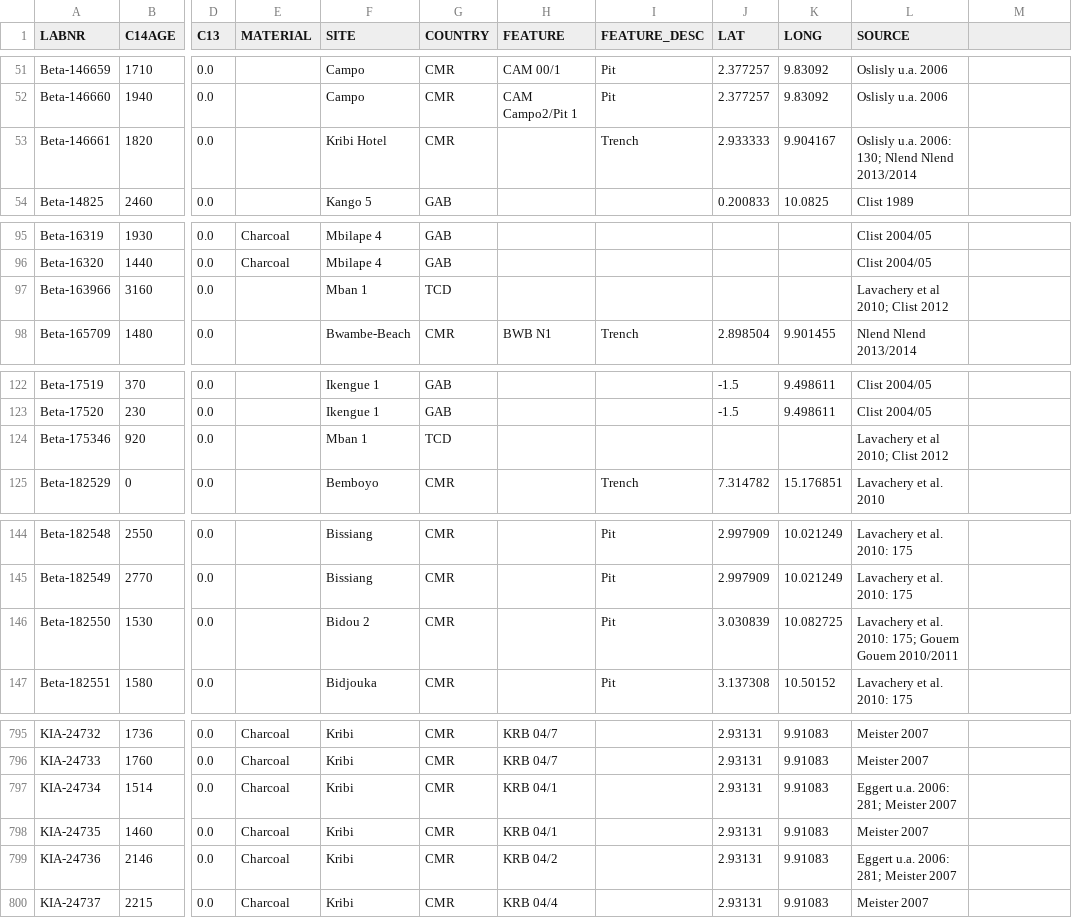
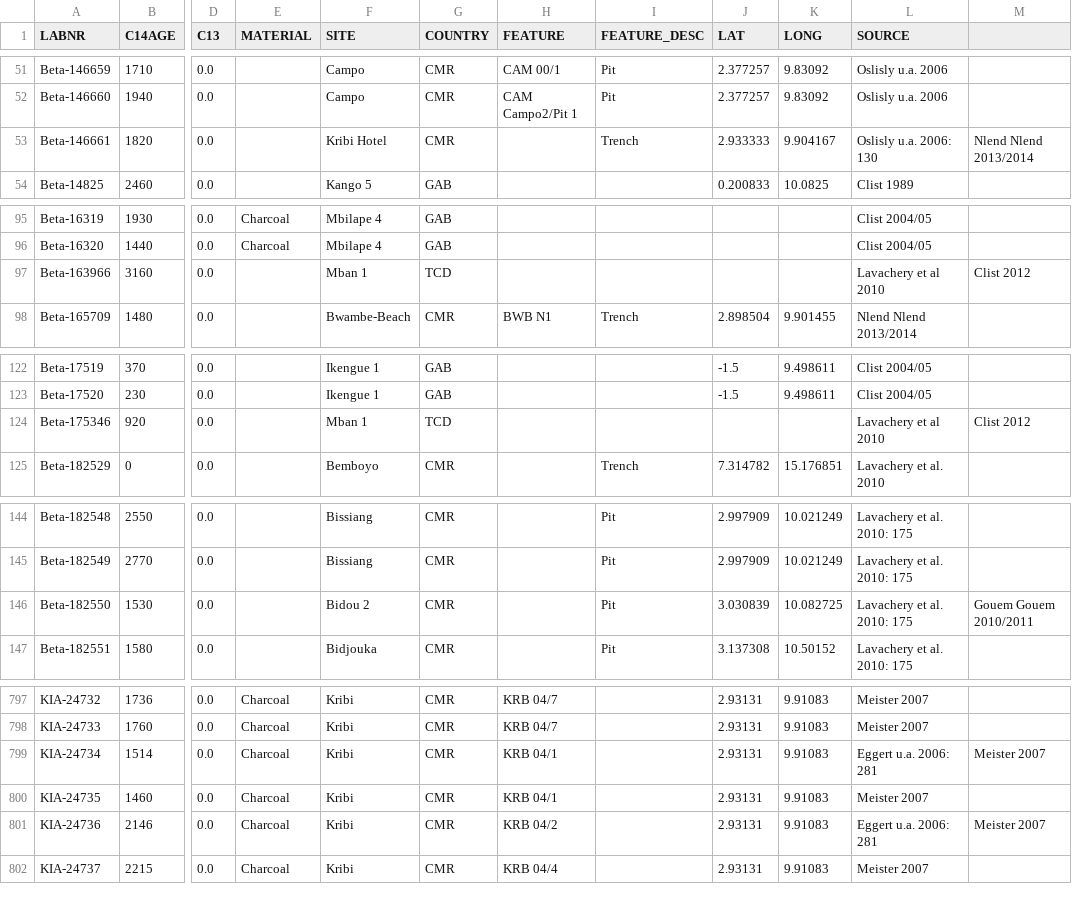
Before and after one commit to dirkseidensticker/aDRAC, a CSV file: data/aDRAC.csv, drawn as a sheet; only a part is shown, gaps mark what is left out; addresses are those after the commit; the diff covers the shown part only; the diff names each change by its address in the sheet, - before the commit and + after, or states it on an @@ line.

```diff
--- a/data/aDRAC.csv
+++ b/data/aDRAC.csv
-L53 (SOURCE): Oslisly u.a. 2006: 130; Nlend Nlend 2013/2014
+L53 (SOURCE): Oslisly u.a. 2006: 130
-M53: (empty)
+M53: Nlend Nlend 2013/2014
-L97 (SOURCE): Lavachery et al 2010; Clist 2012
+L97 (SOURCE): Lavachery et al 2010
-M97: (empty)
+M97: Clist 2012
-L124 (SOURCE): Lavachery et al 2010; Clist 2012
+L124 (SOURCE): Lavachery et al 2010
-M124: (empty)
+M124: Clist 2012
-L146 (SOURCE): Lavachery et al. 2010: 175; Gouem Gouem 2010/2011
+L146 (SOURCE): Lavachery et al. 2010: 175
-M146: (empty)
+M146: Gouem Gouem 2010/2011
-L799 (SOURCE): Eggert u.a. 2006: 281; Meister 2007
+L799 (SOURCE): Eggert u.a. 2006: 281
-M799: (empty)
+M799: Meister 2007
-L801 (SOURCE): Eggert u.a. 2006: 281; Meister 2007
+L801 (SOURCE): Eggert u.a. 2006: 281
-M801: (empty)
+M801: Meister 2007
```
Also changed, not shown: 11 added rows and 46 edited cells elsewhere in this file, 1 other file.
